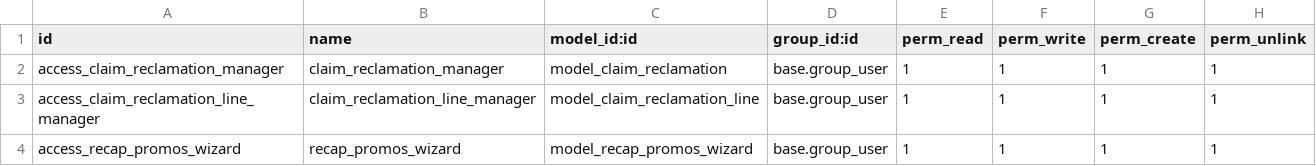
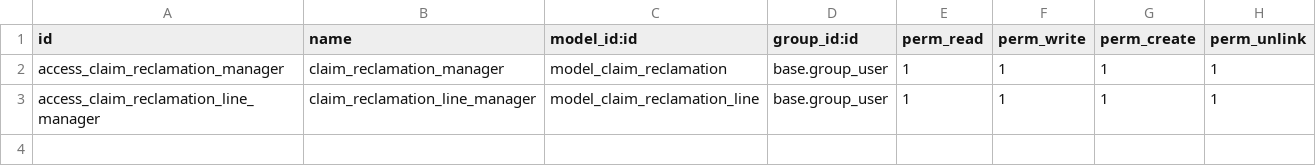
Before and after one commit to DanNomen/siteweb_emak, a CSV file: website_emakmed/security/ir.model.access.csv, drawn as a sheet; the diff names each change by its address in the sheet, - before the commit and + after, or states it on an @@ line.

Commit message:
commit_m

```diff
--- a/website_emakmed/security/ir.model.access.csv
+++ b/website_emakmed/security/ir.model.access.csv
-row 4: access_recap_promos_wizard | recap_promos_wizard | model_recap_promos_wizard | base.group_user | 1 | 1 | 1 | 1
```
